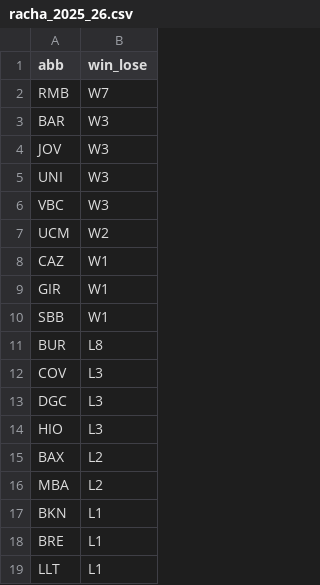
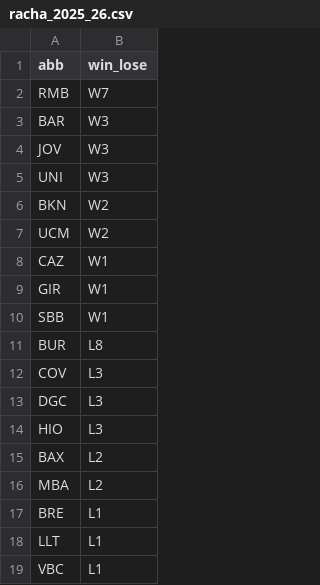
Before and after one commit to IvoVillanueva/pbp-acb-2025-26, a CSV file: data/racha_2025_26.csv, drawn as a sheet; removed rows and columns are numbered as before the commit, all else as after; the diff names each change by its address in the sheet, - before the commit and + after, or states it on an @@ line.

```diff
--- a/data/racha_2025_26.csv
+++ b/data/racha_2025_26.csv
-row 6: VBC | W3
+row 6: BKN | W2
-row 17: BKN | L1
+row 19: VBC | L1
```
Also changed, not shown: data/last_result.csv, 2 other files.
